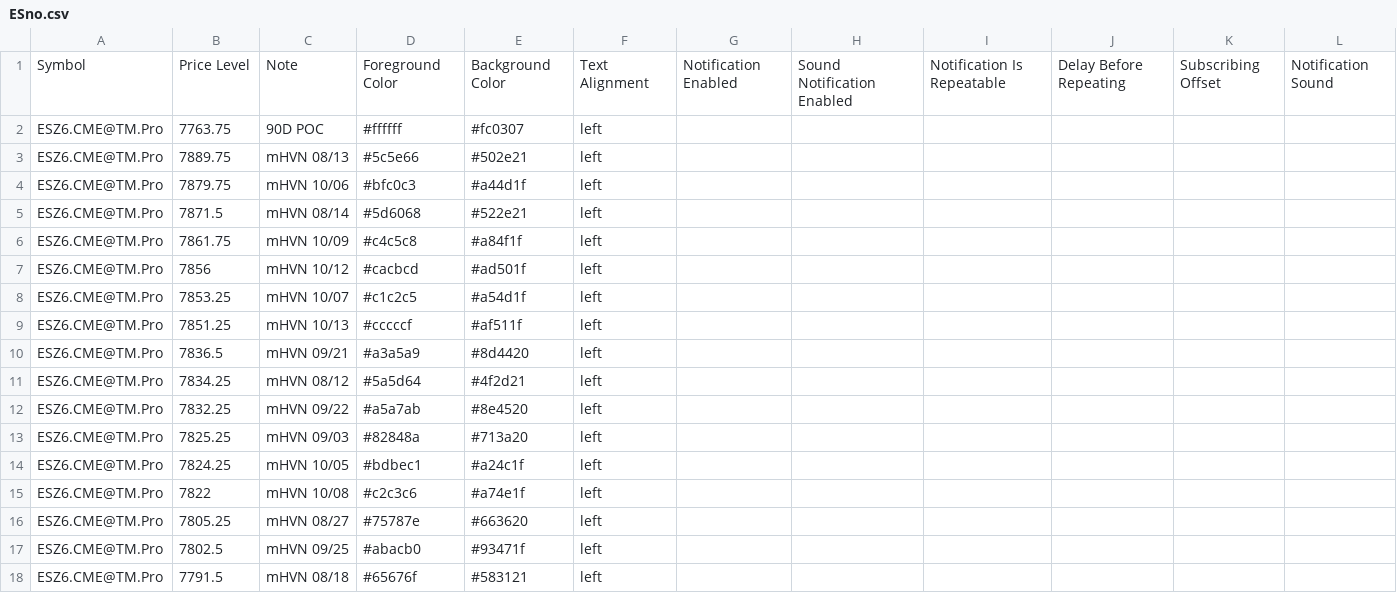
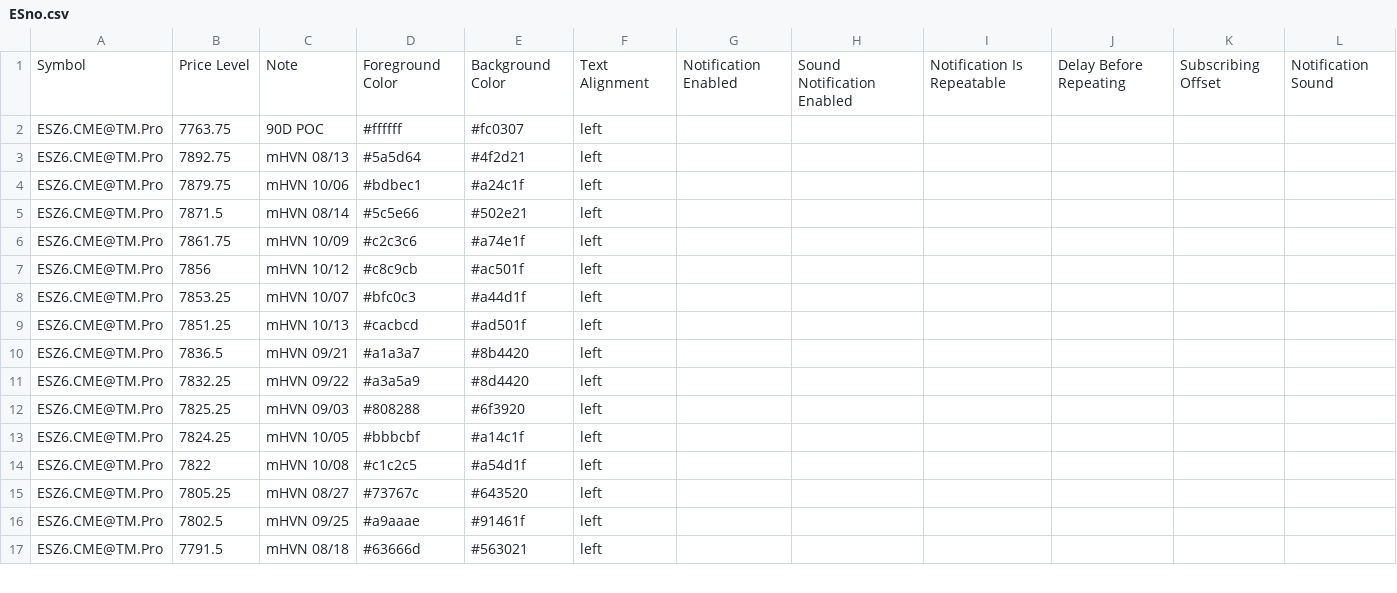
Before and after one commit to Thinkwithbookmap/Cloud-notes, a CSV file: ESno.csv, drawn as a sheet; only a part is shown; the diff covers the shown part only.

```diff
--- a/ESno.csv
+++ b/ESno.csv
@@ -2,17 +2,16 @@ Symbol,Price Level,Note,Foreground Color,Background Color,Text Alignment,Notific
 ESZ6.CME@TM.Pro,7763.75,90D POC,#ffffff,#fc0307,left,,,,,,
-ESZ6.CME@TM.Pro,7889.75,mHVN 08/13,#5c5e66,#502e21,left,,,,,,
-ESZ6.CME@TM.Pro,7879.75,mHVN 10/06,#bfc0c3,#a44d1f,left,,,,,,
-ESZ6.CME@TM.Pro,7871.5,mHVN 08/14,#5d6068,#522e21,left,,,,,,
-ESZ6.CME@TM.Pro,7861.75,mHVN 10/09,#c4c5c8,#a84f1f,left,,,,,,
-ESZ6.CME@TM.Pro,7856,mHVN 10/12,#cacbcd,#ad501f,left,,,,,,
-ESZ6.CME@TM.Pro,7853.25,mHVN 10/07,#c1c2c5,#a54d1f,left,,,,,,
-ESZ6.CME@TM.Pro,7851.25,mHVN 10/13,#cccccf,#af511f,left,,,,,,
-ESZ6.CME@TM.Pro,7836.5,mHVN 09/21,#a3a5a9,#8d4420,left,,,,,,
-ESZ6.CME@TM.Pro,7834.25,mHVN 08/12,#5a5d64,#4f2d21,left,,,,,,
-ESZ6.CME@TM.Pro,7832.25,mHVN 09/22,#a5a7ab,#8e4520,left,,,,,,
-ESZ6.CME@TM.Pro,7825.25,mHVN 09/03,#82848a,#713a20,left,,,,,,
-ESZ6.CME@TM.Pro,7824.25,mHVN 10/05,#bdbec1,#a24c1f,left,,,,,,
-ESZ6.CME@TM.Pro,7822,mHVN 10/08,#c2c3c6,#a74e1f,left,,,,,,
-ESZ6.CME@TM.Pro,7805.25,mHVN 08/27,#75787e,#663620,left,,,,,,
-ESZ6.CME@TM.Pro,7802.5,mHVN 09/25,#abacb0,#93471f,left,,,,,,
-ESZ6.CME@TM.Pro,7791.5,mHVN 08/18,#65676f,#583121,left,,,,,,
+ESZ6.CME@TM.Pro,7892.75,mHVN 08/13,#5a5d64,#4f2d21,left,,,,,,
+ESZ6.CME@TM.Pro,7879.75,mHVN 10/06,#bdbec1,#a24c1f,left,,,,,,
+ESZ6.CME@TM.Pro,7871.5,mHVN 08/14,#5c5e66,#502e21,left,,,,,,
+ESZ6.CME@TM.Pro,7861.75,mHVN 10/09,#c2c3c6,#a74e1f,left,,,,,,
+ESZ6.CME@TM.Pro,7856,mHVN 10/12,#c8c9cb,#ac501f,left,,,,,,
+ESZ6.CME@TM.Pro,7853.25,mHVN 10/07,#bfc0c3,#a44d1f,left,,,,,,
+ESZ6.CME@TM.Pro,7851.25,mHVN 10/13,#cacbcd,#ad501f,left,,,,,,
+ESZ6.CME@TM.Pro,7836.5,mHVN 09/21,#a1a3a7,#8b4420,left,,,,,,
+ESZ6.CME@TM.Pro,7832.25,mHVN 09/22,#a3a5a9,#8d4420,left,,,,,,
+ESZ6.CME@TM.Pro,7825.25,mHVN 09/03,#808288,#6f3920,left,,,,,,
+ESZ6.CME@TM.Pro,7824.25,mHVN 10/05,#bbbcbf,#a14c1f,left,,,,,,
+ESZ6.CME@TM.Pro,7822,mHVN 10/08,#c1c2c5,#a54d1f,left,,,,,,
+ESZ6.CME@TM.Pro,7805.25,mHVN 08/27,#73767c,#643520,left,,,,,,
+ESZ6.CME@TM.Pro,7802.5,mHVN 09/25,#a9aaae,#91461f,left,,,,,,
+ESZ6.CME@TM.Pro,7791.5,mHVN 08/18,#63666d,#563021,left,,,,,,
```
Also changed, not shown: 1 added row and 72 edited cells elsewhere in this file, ES.csv, 1 other file.
